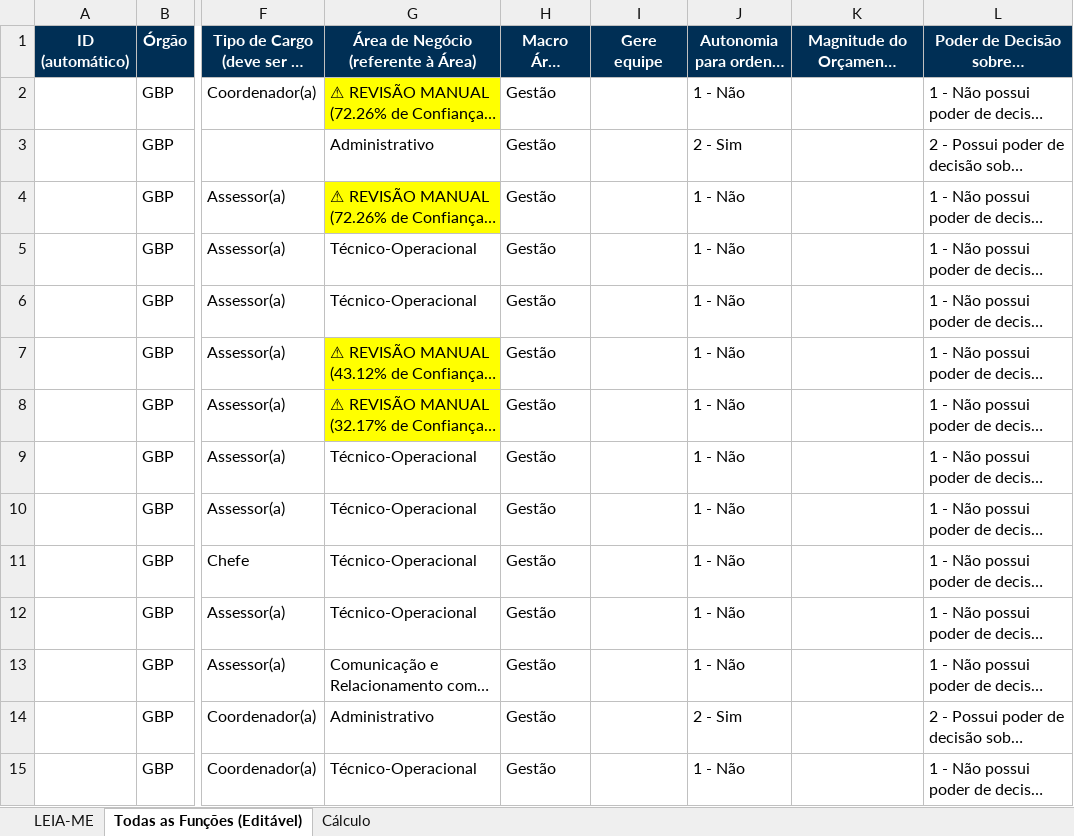
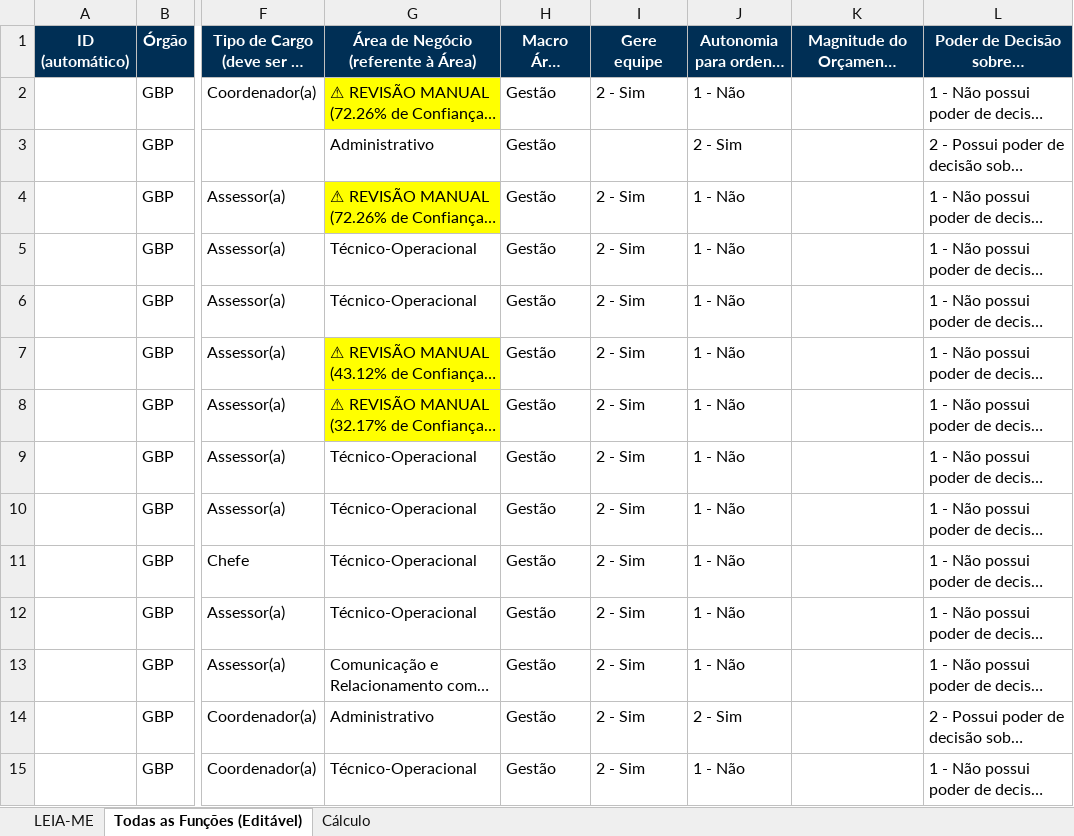
Before and after one commit to fundacaojoaogoulart/webscrapper-SICI, an Excel workbook: MFE_Atualizada.xlsx, sheet Todas as Funções (Editável), drawn as a sheet; only a part is shown, gaps mark what is left out; long unchanged cells end in …; values as stored, in another font and other column widths than the file's, no borders; charts and pictures and conditional formats not drawn; the diff covers the shown part only; the diff names each change by its address in the sheet, - before the commit and + after, or states it on an @@ line.

```diff
--- a/MFE_Atualizada.xlsx (sheet Todas as Funções (Editável))
+++ b/MFE_Atualizada.xlsx (sheet Todas as Funções (Editável))
-I2 (Gere equipe): (empty)
+I2 (Gere equipe): 2 - Sim
-I4:I15 (Gere equipe): (empty)
+I4:I15 (Gere equipe): 2 - Sim
```
Also changed, not shown: 1005 edited cells elsewhere in this sheet, sheet Cálculo, charts or pictures, 11 other files.
